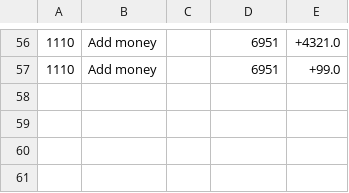
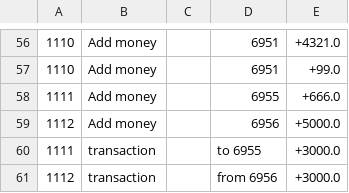
Before and after one commit to dimatveev/BankSystem, a CSV file: bd_history.csv, drawn as a sheet; only a part is shown, gaps mark what is left out.

```diff
--- a/bd_history.csv
+++ b/bd_history.csv
@@ -57 +57,5 @@
 1110,Add money,,6951,+99.0
+1111,Add money,,6955,+666.0
+1112,Add money,,6956,+5000.0
+1111,transaction,,to 6955,+3000.0
+1112,transaction,,from 6956,+3000.0
```
Also changed, not shown: bd_accounts.csv, 4 other files.
